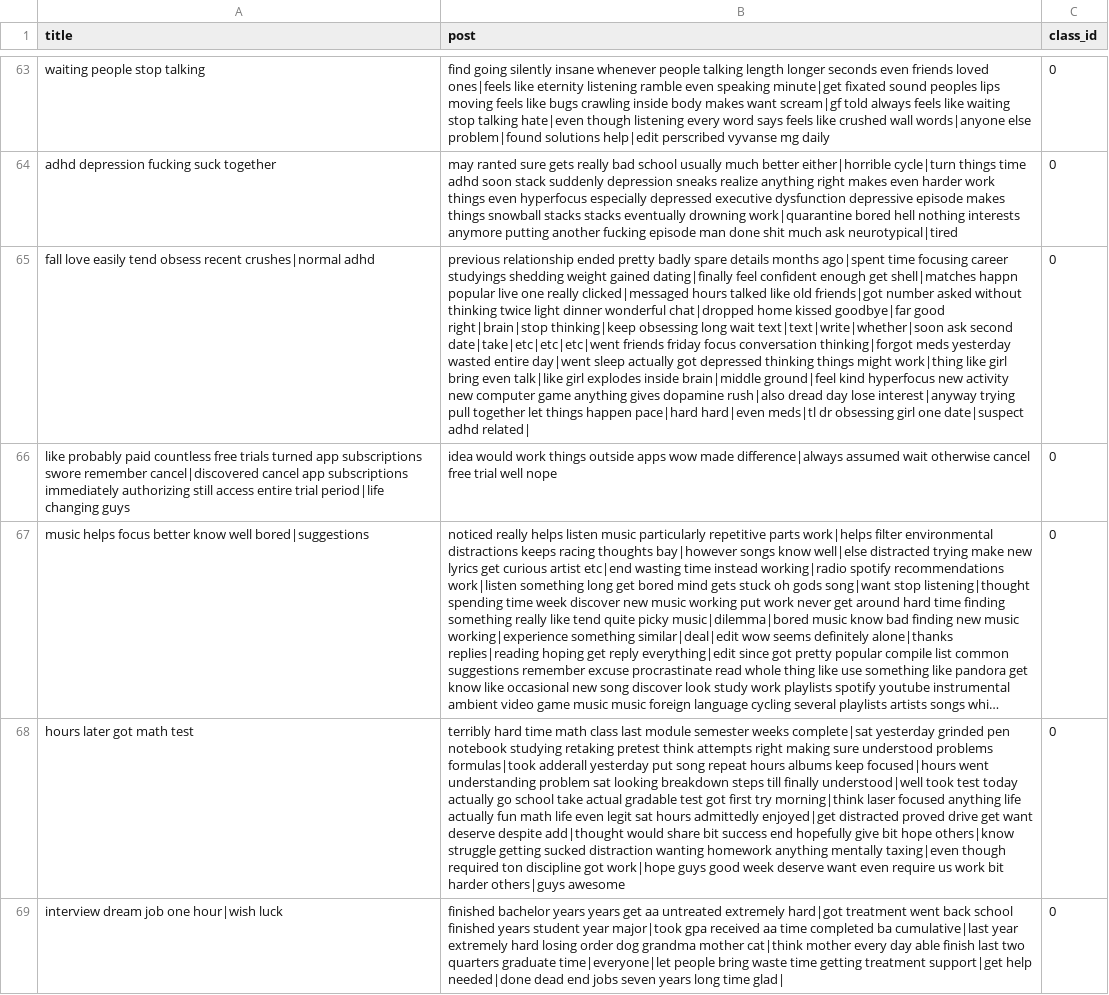
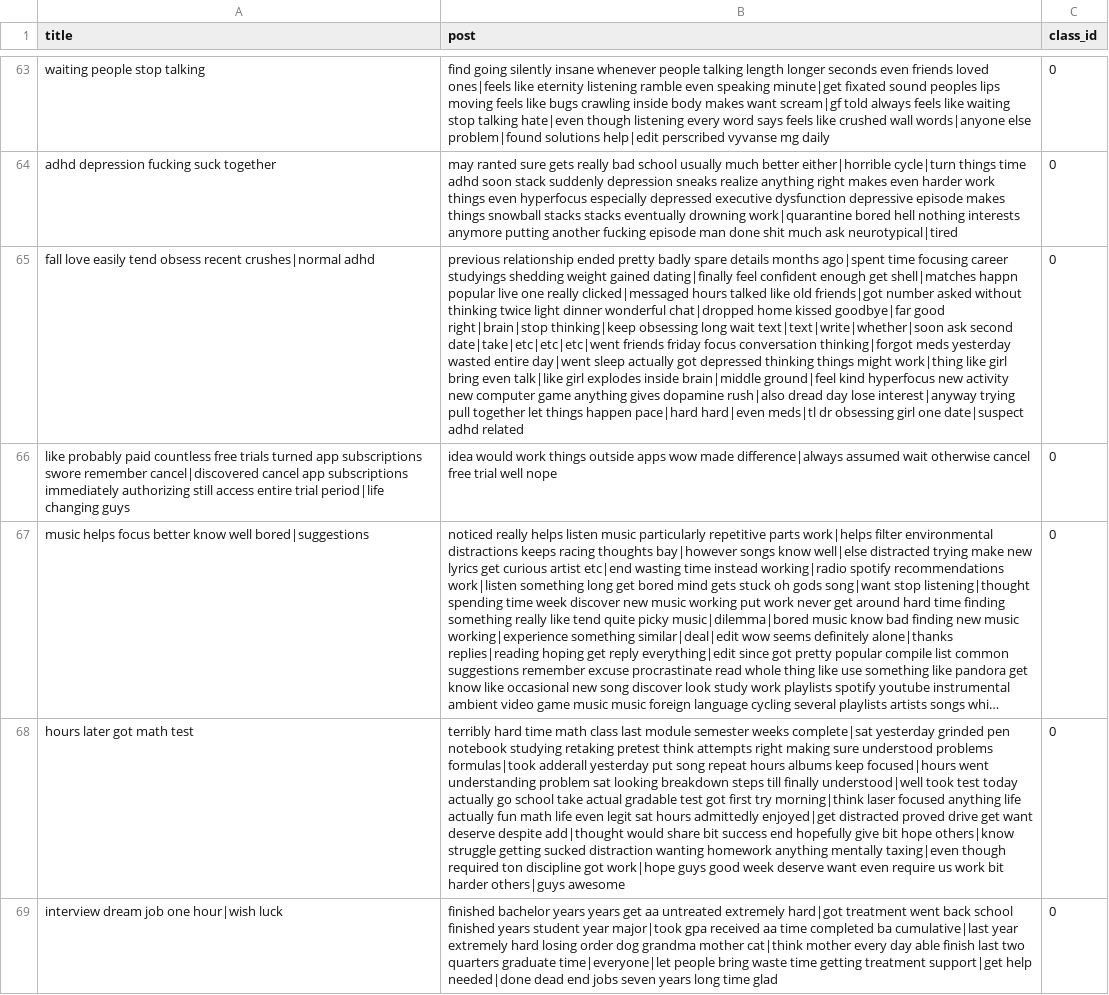
Before and after one commit to JM-Elbambo/Reddit-Mental-Illness-Classifier, a CSV file: Data Sets/Processed/Test Set.csv, drawn as a sheet; only a part is shown, gaps mark what is left out; long unchanged cells end in …; the diff covers the shown part only; the diff names each change by its address in the sheet, - before the commit and + after, or states it on an @@ line.

Commit message:
Update processed data sets

```diff
--- a/Data Sets/Processed/Test Set.csv
+++ b/Data Sets/Processed/Test Set.csv
-B65 (post): …date|suspect adhd related|
+B65 (post): …date|suspect adhd related
-B69 (post): …long time glad|
+B69 (post): …long time glad
```
Also changed, not shown: 198 edited cells elsewhere in this file, Data Sets/Processed/Validation Set.csv.
